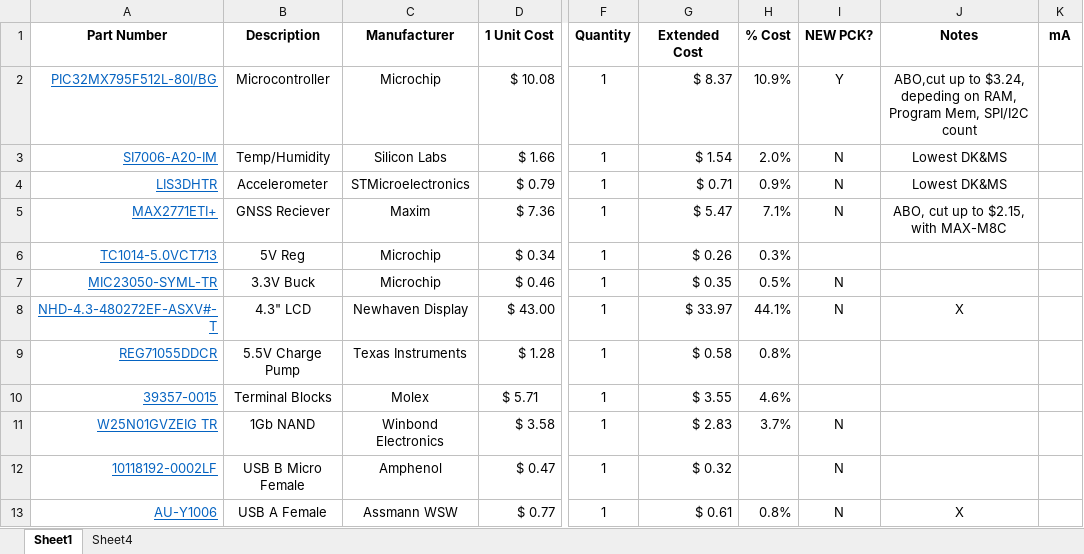
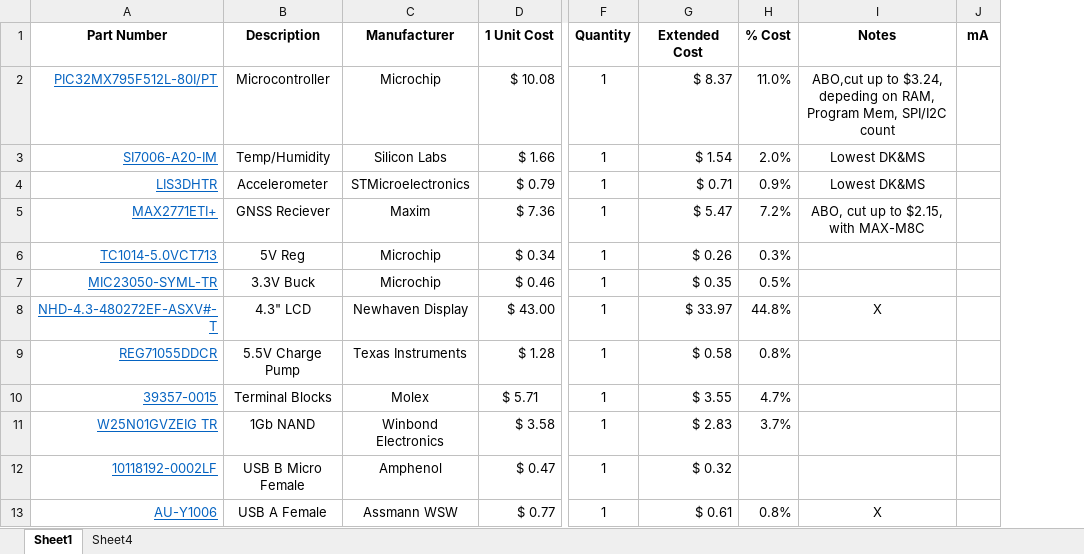
Before and after one commit to CollinHeist/CropTop, an Excel workbook: BOM.xlsx, sheet Sheet1, drawn as a sheet; only a part is shown, gaps mark what is left out; values as stored, in another font and other column widths than the file's, no borders; conditional formats not drawn; removed rows and columns are numbered as before the commit, all else as after; the diff covers the shown part only; the diff names each change by its address in the sheet, - before the commit and + after, or states it on an @@ line.

```diff
--- a/BOM.xlsx (sheet Sheet1)
+++ b/BOM.xlsx (sheet Sheet1)
-column I (NEW PCK?), rows 2-13: Y | N | N | N |  | N | N |  |  | N | N | N
-A2 (Part Number): PIC32MX795F512L-80I/BG
+A2 (Part Number): PIC32MX795F512L-80I/PT
-H2 (% Cost): 10.9%
+H2 (% Cost): 11.0%
-H5 (% Cost): 7.1%
+H5 (% Cost): 7.2%
-H8 (% Cost): 44.1%
+H8 (% Cost): 44.8%
-H10 (% Cost): 4.6%
+H10 (% Cost): 4.7%
```
Also changed, not shown: 1 added row, 3 removed rows and 6 edited cells elsewhere in this sheet, sheet Sheet4, formulas that keep their value, 39 other files.
